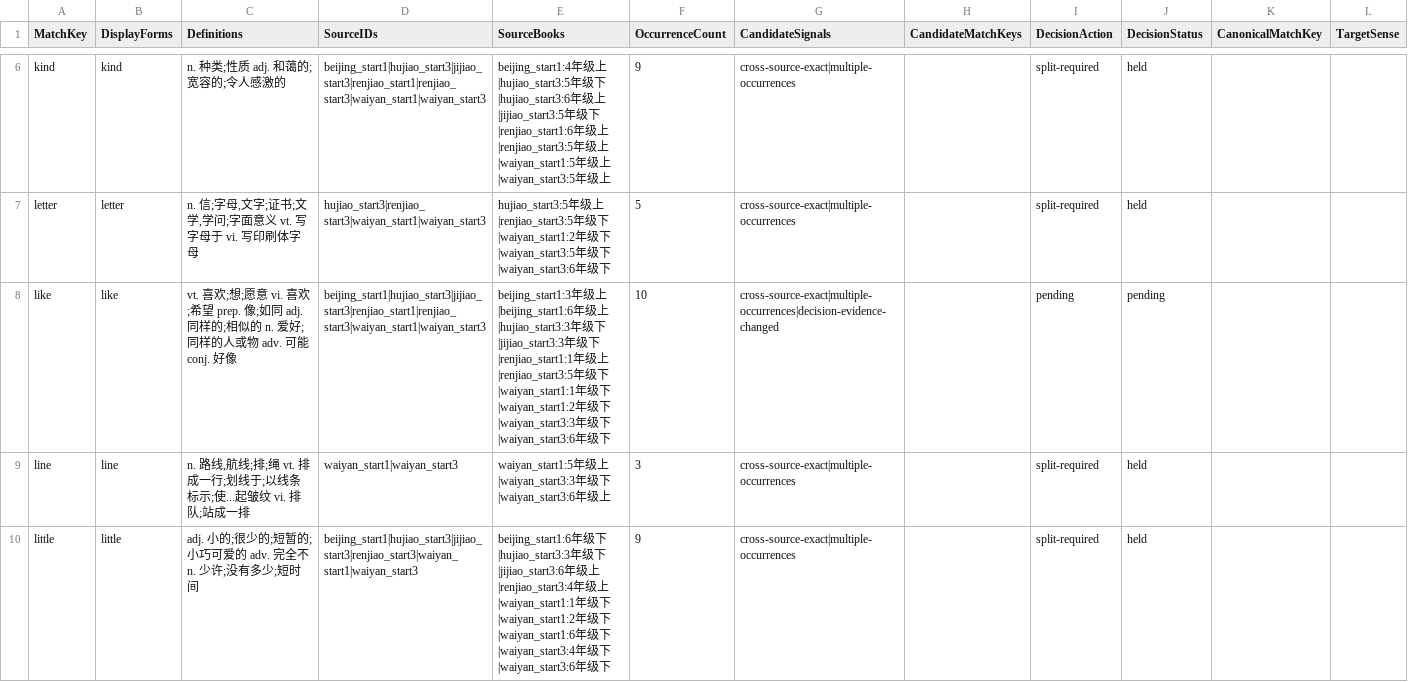
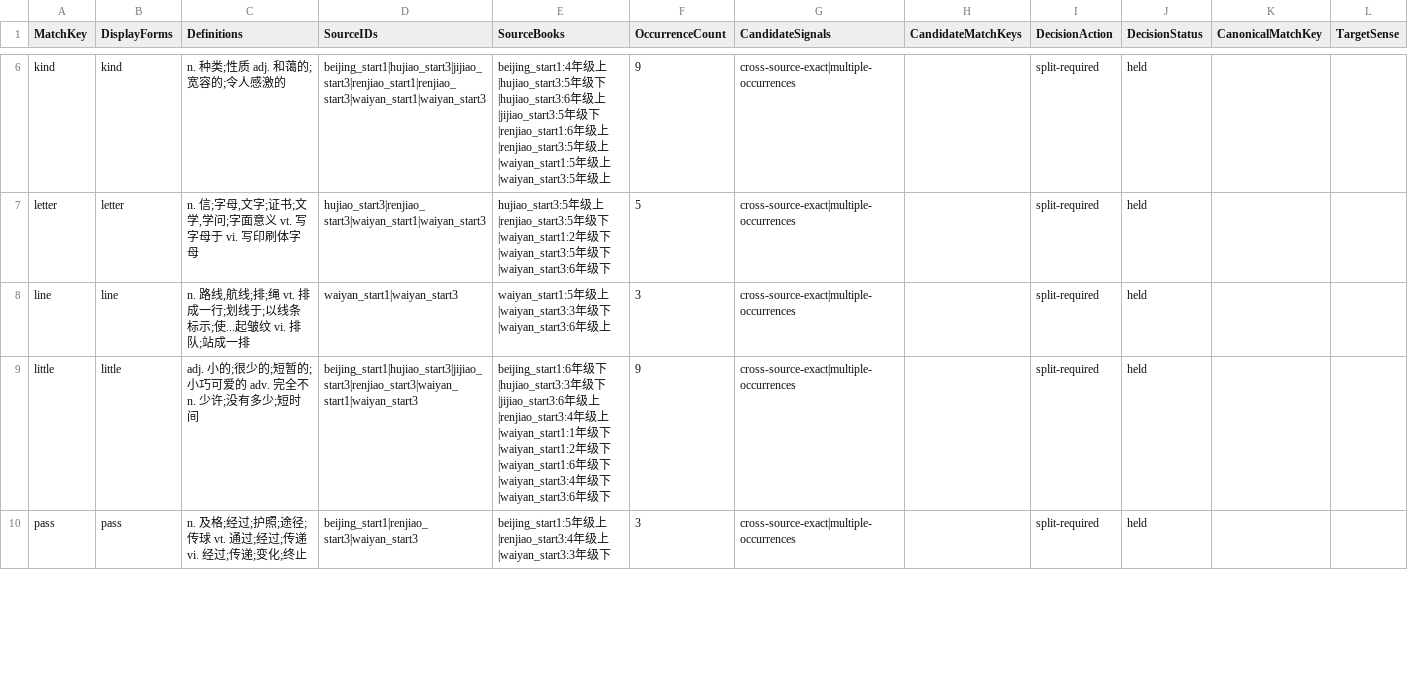
Before and after one commit to whisper-wind17/English, a CSV file: anki/klose/third_party_vocabulary/staging/review_queue.csv, drawn as a sheet; only a part is shown, gaps mark what is left out; the shorter side is filled out with more unchanged rows; the diff covers the shown part only.

```diff
--- a/anki/klose/third_party_vocabulary/staging/review_queue.csv
+++ b/anki/klose/third_party_vocabulary/staging/review_queue.csv
@@ -7,3 +7,2 @@ kind,kind,n. 种类;性质 adj. 和蔼的;宽容的;令人感激的,beijing_star
 letter,letter,"n. 信;字母,文字;证书;文学,学问;字面意义 vt. 写字母于 vi. 写印刷体字母",hujiao_start3|renjiao_start3|waiyan_start1|waiyan_start3,hujiao_start3:5年级上|renjiao_start3:5年级下|waiyan_start1:2年级下|waiyan_start3:5年级下|waiyan_start3:6年级下,5,cross-source-exact|multiple-occurrences,,split-required,held,,
-like,like,vt. 喜欢;想;愿意 vi. 喜欢;希望 prep. 像;如同 adj. 同样的;相似的 n. 爱好;同样的人或物 adv. 可能 conj. 好像,beijing_start1|hujiao_start3|jijiao_start3|renjiao_start1|renjiao_start3|waiyan_start1|waiyan_start3,beijing_start1:3年级上|beijing_start1:6年级上|hujiao_start3:3年级下|jijiao_start3:3年级下|renjiao_start1:1年级上|renjiao_start3:5年级下|waiyan_start1:1年级下|waiyan_start1:2年级下|waiyan_start3:3年级下|waiyan_start3:6年级下,10,cross-source-exact|multiple-occurrences|decision-evidence-changed,,pending,pending,,
 line,line,"n. 路线,航线;排;绳 vt. 排成一行;划线于;以线条标示;使...起皱纹 vi. 排队;站成一排",waiyan_start1|waiyan_start3,waiyan_start1:5年级上|waiyan_start3:3年级下|waiyan_start3:6年级上,3,cross-source-exact|multiple-occurrences,,split-required,held,,
```
Also changed, not shown: 3 removed rows elsewhere in this file, anki/klose/third_party_vocabulary/audit/selected_review_view.csv, anki/klose/third_party_vocabulary/learner/learner_vocabulary_preview.csv, 9 other files.
